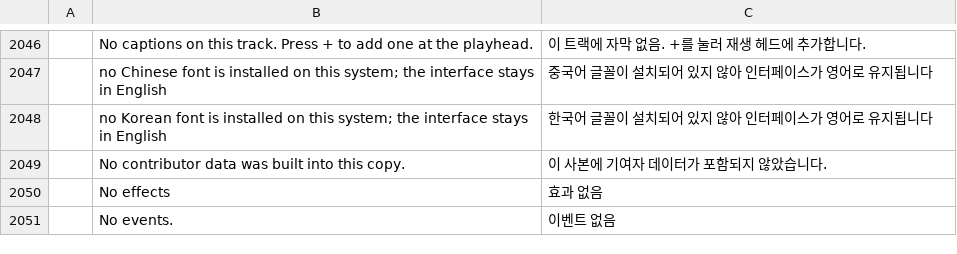
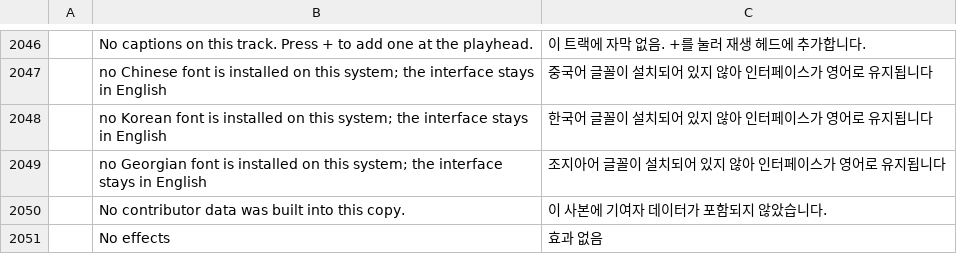
Before and after one commit to devius/filmcraft, a TSV file: crates/ui-egui/src/i18n/ko.tsv, drawn as a sheet; only a part is shown, gaps mark what is left out; the shorter side is filled out with more unchanged rows; the diff names each change by its address in the sheet, - before the commit and + after, or states it on an @@ line.

```diff
--- a/crates/ui-egui/src/i18n/ko.tsv
+++ b/crates/ui-egui/src/i18n/ko.tsv
+row 2049:  | no Georgian font is installed on this system; the interface stays in English | 조지아어 글꼴이 설치되어 있지 않아 인터페이스가 영어로 유지됩니다
```
Also changed, not shown: crates/ui-egui/src/i18n/de.tsv, crates/ui-egui/src/i18n/es.tsv, 13 other files.
